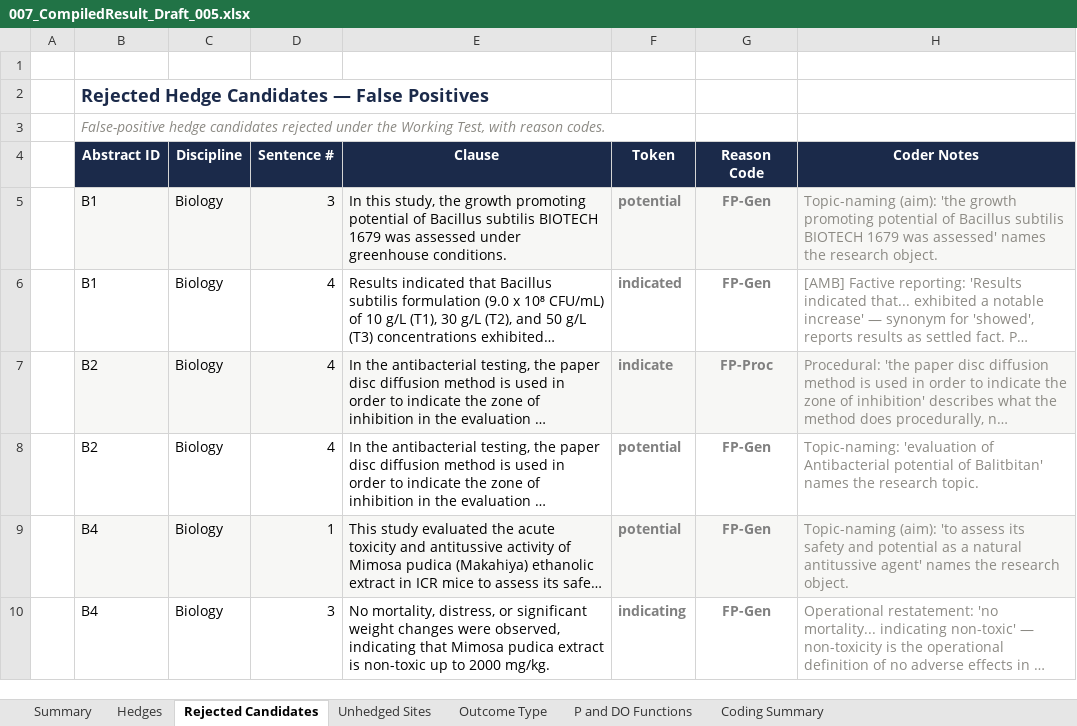
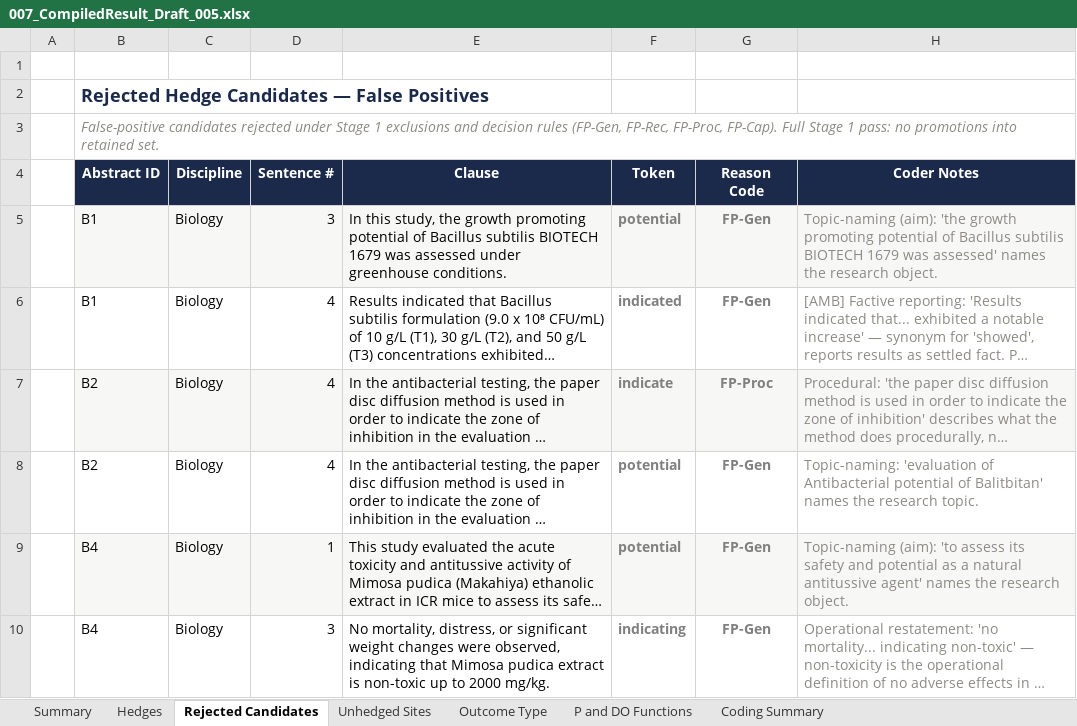
Before and after one commit to ckmanuel/thesis-memory, an Excel workbook: thesis/007_CompiledResult_Draft_005.xlsx, sheet Rejected Candidates, drawn as a sheet; only a part is shown; long unchanged cells end in …; values as stored, in another font and other column widths than the file's, no borders; the diff names each change by its address in the sheet, - before the commit and + after, or states it on an @@ line.

Commit message:
Draft_053: Stage 1 full corpus pass (no count change), RQ3 restore, knowledge-claim gate
Excel subtitles updated; codebook documents pass outcome.

```diff
--- a/thesis/007_CompiledResult_Draft_005.xlsx (sheet Rejected Candidates)
+++ b/thesis/007_CompiledResult_Draft_005.xlsx (sheet Rejected Candidates)
-B3 (Abstract ID): False-positive hedge candidates rejected under the Working Test, with reason codes.
+B3 (Abstract ID): False-positive candidates rejected under Stage 1 exclusions and decision rules (FP-Gen, FP-Rec, FP-Proc, FP-Cap). Full Stage 1 pass: no promotions into retained set.
```
Also changed, not shown: sheet Coding Summary, sheet P and DO Functions, sheet Hedges, 4 other files.
